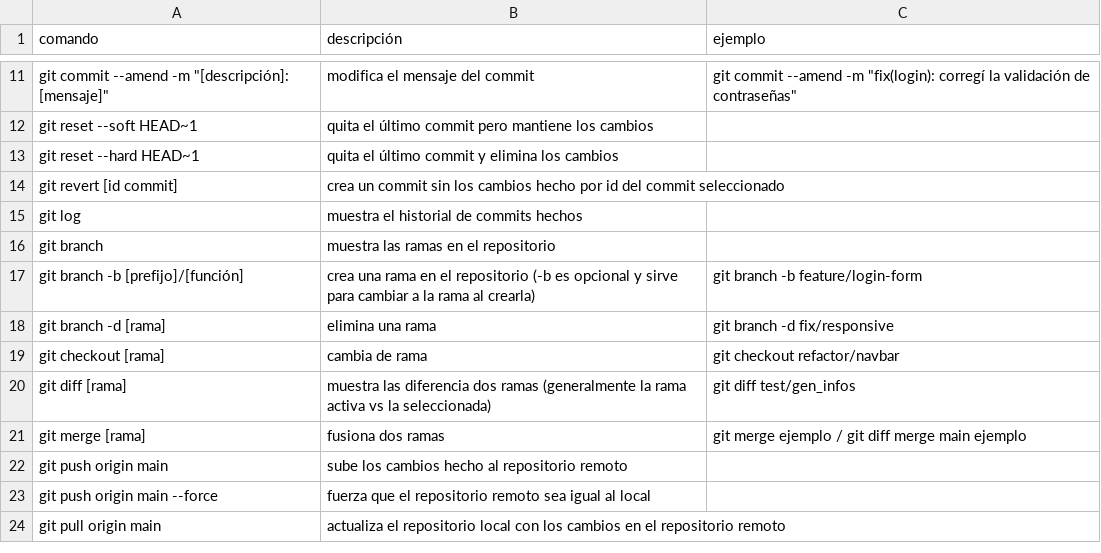
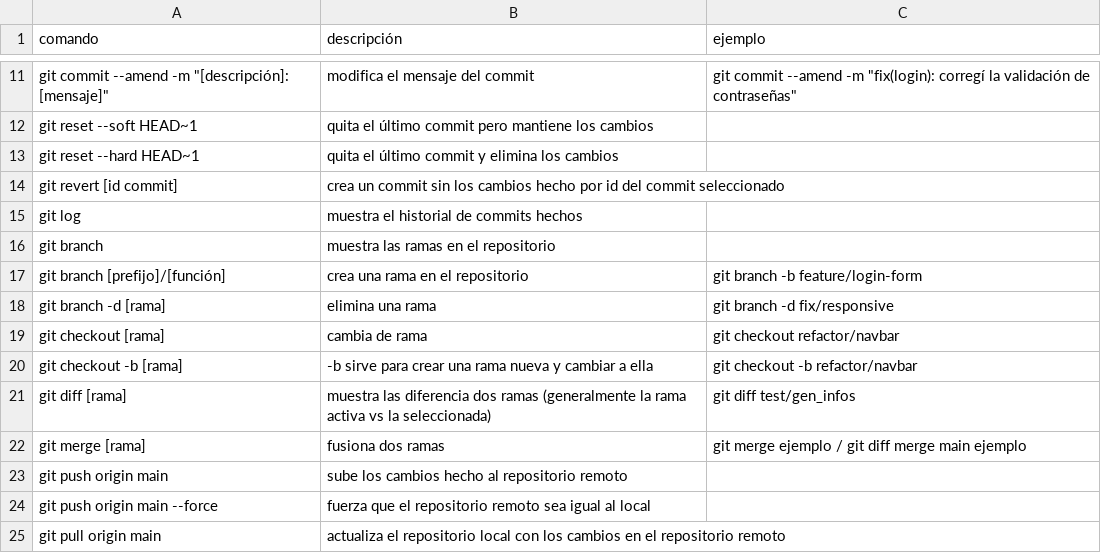
Before and after one commit to DevRehpotsirhc/Classes, a CSV file: Git/gitcommands.csv, drawn as a sheet; only a part is shown, gaps mark what is left out.

Commit message:
fix: corregí un comando mal escrito

```diff
--- a/Git/gitcommands.csv
+++ b/Git/gitcommands.csv
@@ -16,5 +16,6 @@ git log, muestra el historial de commits hechos
 git branch, muestra las ramas en el repositorio
-git branch -b [prefijo]/[función], crea una rama en el repositorio (-b es opcional y sirve para cambiar a la rama al crearla), git branch -b feature/login-form
+git branch [prefijo]/[función], crea una rama en el repositorio, git branch -b feature/login-form
 git branch -d [rama], elimina una rama, git branch -d fix/responsive
 git checkout [rama], cambia de rama, git checkout refactor/navbar
+git checkout -b [rama], -b sirve para crear una rama nueva y cambiar a ella, git checkout -b refactor/navbar
 git diff [rama], muestra las diferencia dos ramas (generalmente la rama activa vs la seleccionada), git diff test/gen_infos
```
